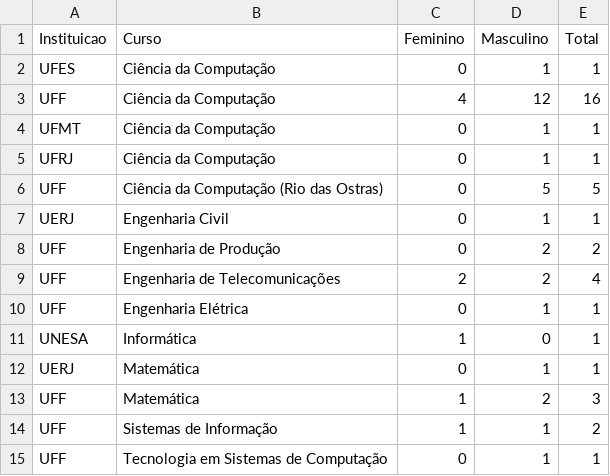
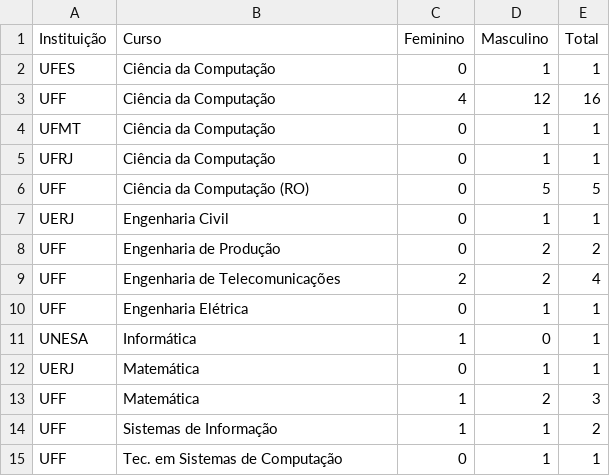
Before and after one commit to camillapd/UFFMulheres, a CSV file: public/assets/data/posgrad/formacao_em_graduacao.csv, drawn as a sheet; the diff names each change by its address in the sheet, - before the commit and + after, or states it on an @@ line.

```diff
--- a/public/assets/data/posgrad/formacao_em_graduacao.csv
+++ b/public/assets/data/posgrad/formacao_em_graduacao.csv
-A1: Instituicao
+A1: Instituição
-B6 (Curso): Ciência da Computação (Rio das Ostras)
+B6 (Curso): Ciência da Computação (RO)
-B15 (Curso): Tecnologia em Sistemas de Computação
+B15 (Curso): Tec. em Sistemas de Computação
```
Also changed, not shown: 8 other files.
